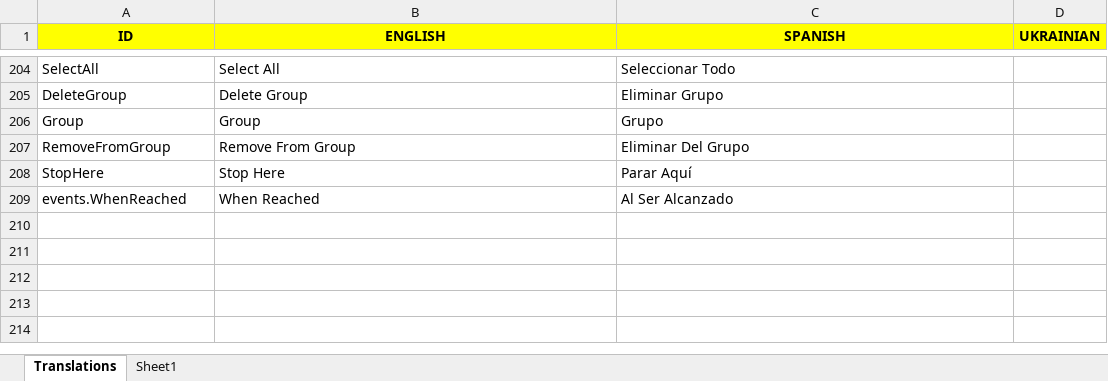
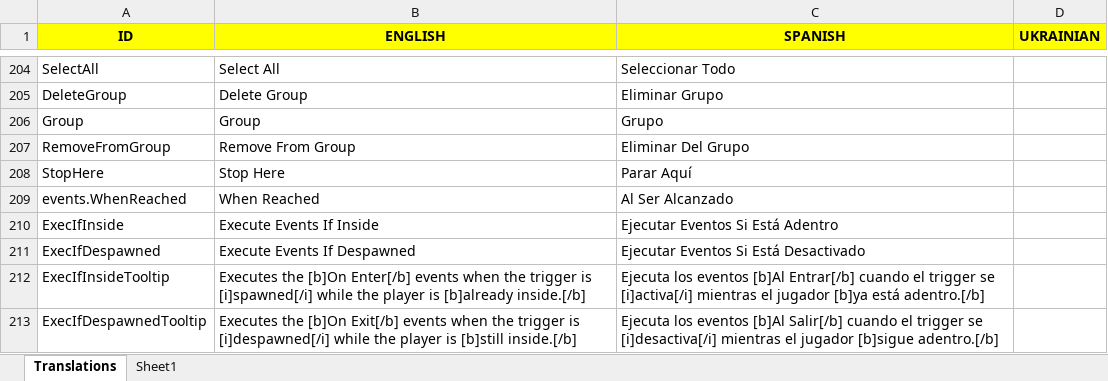
Before and after one commit to Javialonqv/FS_LevelEditor, an Excel workbook: Translations/Translations.xlsx, sheet Translations, drawn as a sheet; only a part is shown, gaps mark what is left out; values as stored, in another font and other column widths than the file's, no borders; the diff names each change by its address in the sheet, - before the commit and + after, or states it on an @@ line.

Commit message:
Added "Execute Events If Inside" and "Execute Events If Despawned" for triggers.

```diff
--- a/Translations/Translations.xlsx (sheet Translations)
+++ b/Translations/Translations.xlsx (sheet Translations)
+row 210: ExecIfInside | Execute Events If Inside | Ejecutar Eventos Si Está Adentro
+row 211: ExecIfDespawned | Execute Events If Despawned | Ejecutar Eventos Si Está Desactivado
+row 212: ExecIfInsideTooltip | Executes the [b]On Enter[/b] events when the trigger is [i]spawned[/i] while the player is [b]already inside.[/b] | Ejecuta los eventos [b]Al Entrar[/b] cuando el trigger se [i]activa[/i] mientras el jugador [b]ya está adentro.[/b]
+row 213: ExecIfDespawnedTooltip | Executes the [b]On Exit[/b] events when the trigger is [i]despawned[/i] while the player is [b]still inside.[/b] | Ejecuta los eventos [b]Al Salir[/b] cuando el trigger se [i]desactiva[/i] mientras el jugador [b]sigue adentro.[/b]
```
Also changed, not shown: 4 other files.
